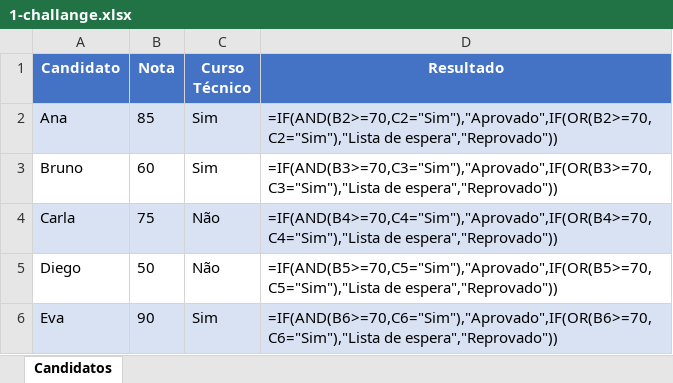
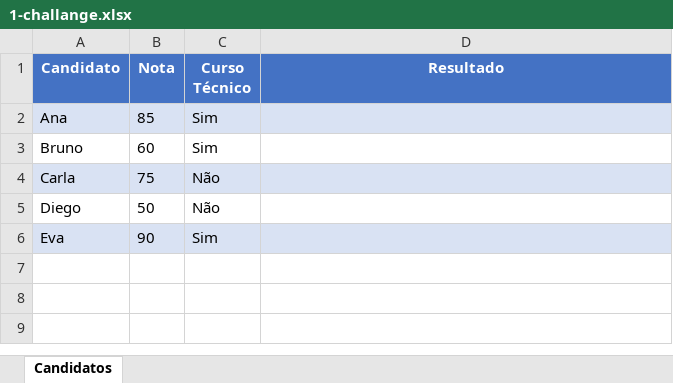
Before and after one commit to frederico-kluser/vick, an Excel workbook: 10-logic-challanges/1-challange.xlsx, sheet Candidatos, drawn as a sheet; values as stored, in another font and other column widths than the file's, no borders; formulas without a stored value are shown as written; the diff names each change by its address in the sheet, - before the commit and + after, or states it on an @@ line.

Commit message:
Updates logic challenge spreadsheet

```diff
--- a/10-logic-challanges/1-challange.xlsx (sheet Candidatos)
+++ b/10-logic-challanges/1-challange.xlsx (sheet Candidatos)
-D2 (Resultado): =IF(AND(B2>=70,C2="Sim"),"Aprovado",IF(OR(B2>=70,C2="Sim"),"Lista de espera","Reprovado"))
+D2 (Resultado): (empty)
-D3 (Resultado): =IF(AND(B3>=70,C3="Sim"),"Aprovado",IF(OR(B3>=70,C3="Sim"),"Lista de espera","Reprovado"))
+D3 (Resultado): (empty)
-D4 (Resultado): =IF(AND(B4>=70,C4="Sim"),"Aprovado",IF(OR(B4>=70,C4="Sim"),"Lista de espera","Reprovado"))
+D4 (Resultado): (empty)
-D5 (Resultado): =IF(AND(B5>=70,C5="Sim"),"Aprovado",IF(OR(B5>=70,C5="Sim"),"Lista de espera","Reprovado"))
+D5 (Resultado): (empty)
-D6 (Resultado): =IF(AND(B6>=70,C6="Sim"),"Aprovado",IF(OR(B6>=70,C6="Sim"),"Lista de espera","Reprovado"))
+D6 (Resultado): (empty)
```
